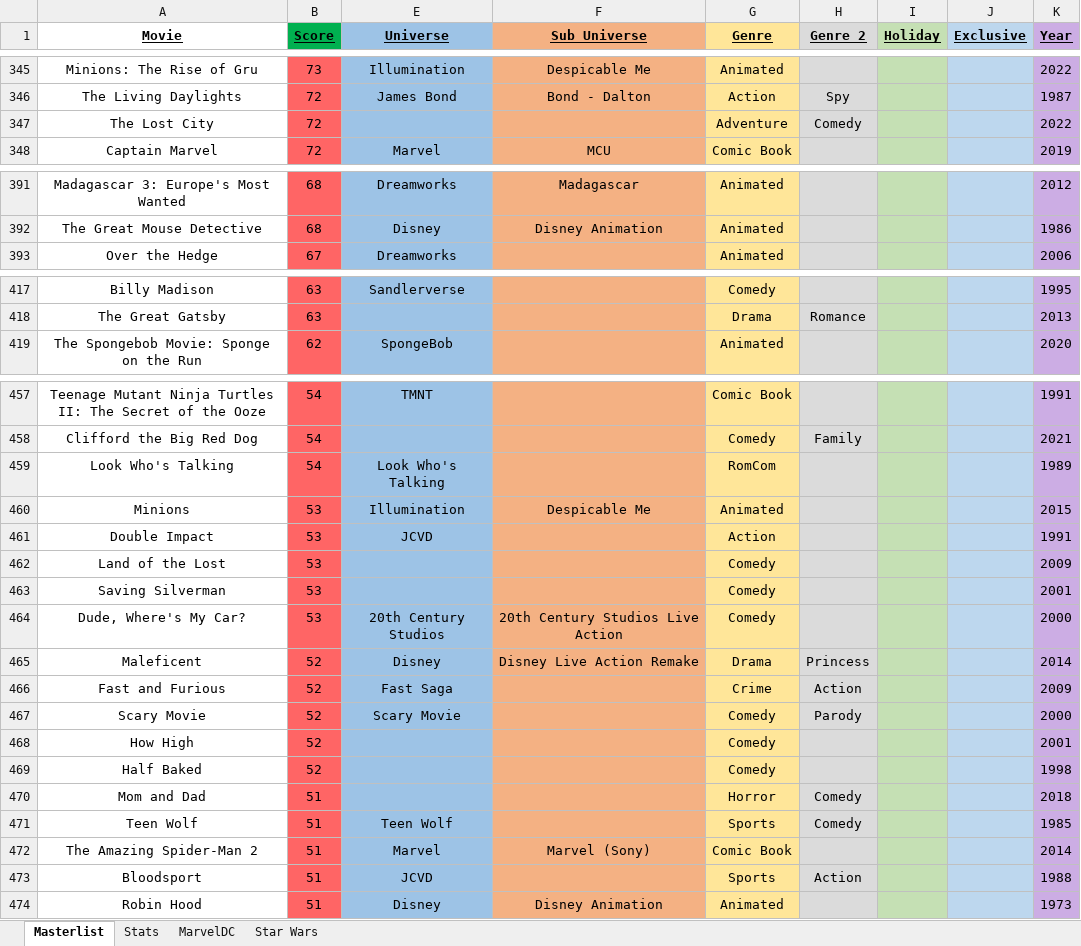
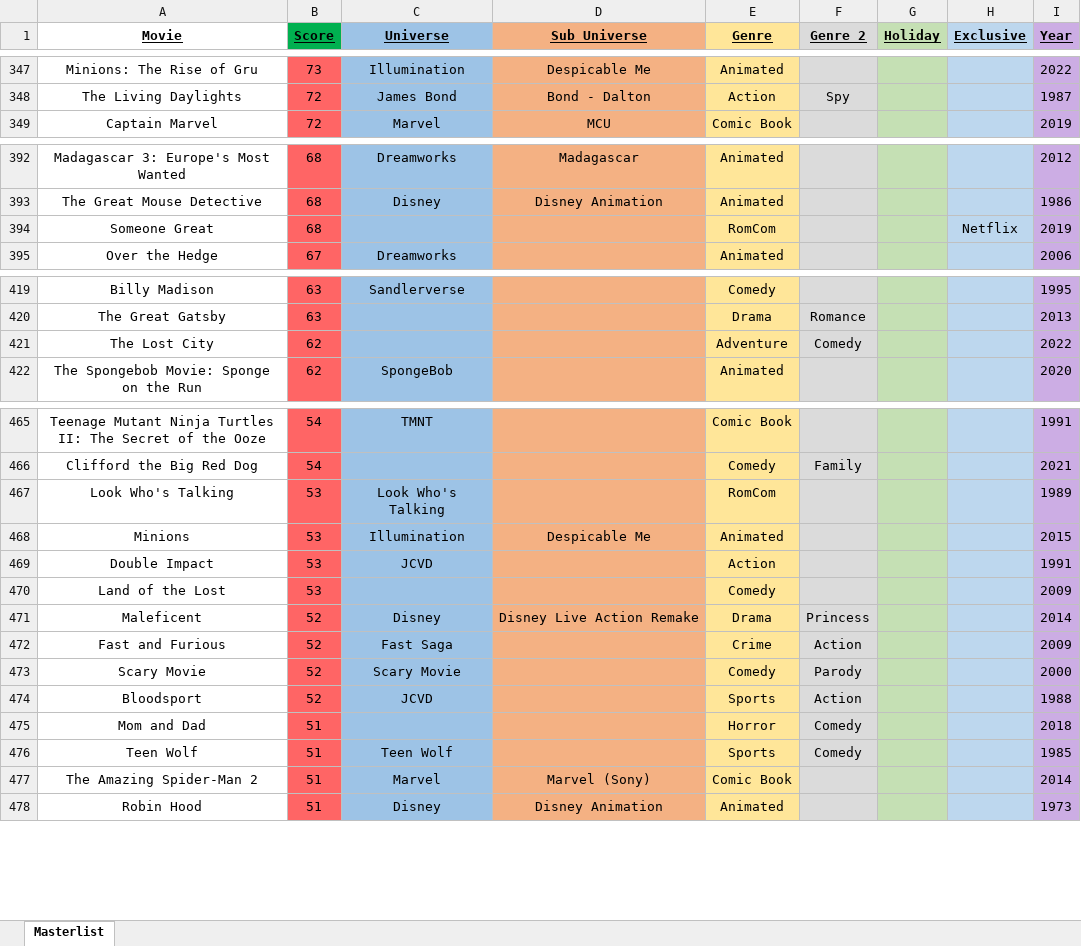
Before and after one commit to helfy18/my-movie-site, an Excel workbook: src/data/MovieMovieMovies.xlsx, sheet Masterlist, drawn as a sheet; only a part is shown, gaps mark what is left out; values as stored, in another font and other column widths than the file's, no borders; conditional formats not drawn; removed rows and columns are numbered as before the commit, all else as after; the diff covers the shown part only; the diff names each change by its address in the sheet, - before the commit and + after, or states it on an @@ line.

```diff
--- a/src/data/MovieMovieMovies.xlsx (sheet Masterlist)
+++ b/src/data/MovieMovieMovies.xlsx (sheet Masterlist)
-sheet tab: Stats
-sheet tab: MarvelDC
-sheet tab: Star Wars
-row 347: The Lost City | 72 |  |  | Adventure | Comedy |  |  | 2022
+row 394: Someone Great | 68 |  |  | RomCom |  |  | Netflix | 2019
+row 421: The Lost City | 62 |  |  | Adventure | Comedy |  |  | 2022
-B467 (Score): 54
+B467 (Score): 53
-row 463: Saving Silverman | 53 |  |  | Comedy |  |  |  | 2001
-row 464: Dude, Where's My Car? | 53 | 20th Century Studios | 20th Century Studios Live Action | Comedy |  |  |  | 2000
-row 468: How High | 52 |  |  | Comedy |  |  |  | 2001
-row 469: Half Baked | 52 |  |  | Comedy |  |  |  | 1998
+row 474: Bloodsport | 52 | JCVD |  | Sports | Action |  |  | 1988
-row 473: Bloodsport | 51 | JCVD |  | Sports | Action |  |  | 1988
```
Also changed, not shown: 19 added rows, 10 removed rows and 2 edited cells elsewhere in this sheet, hidden cells, charts or pictures, 3 other files.
